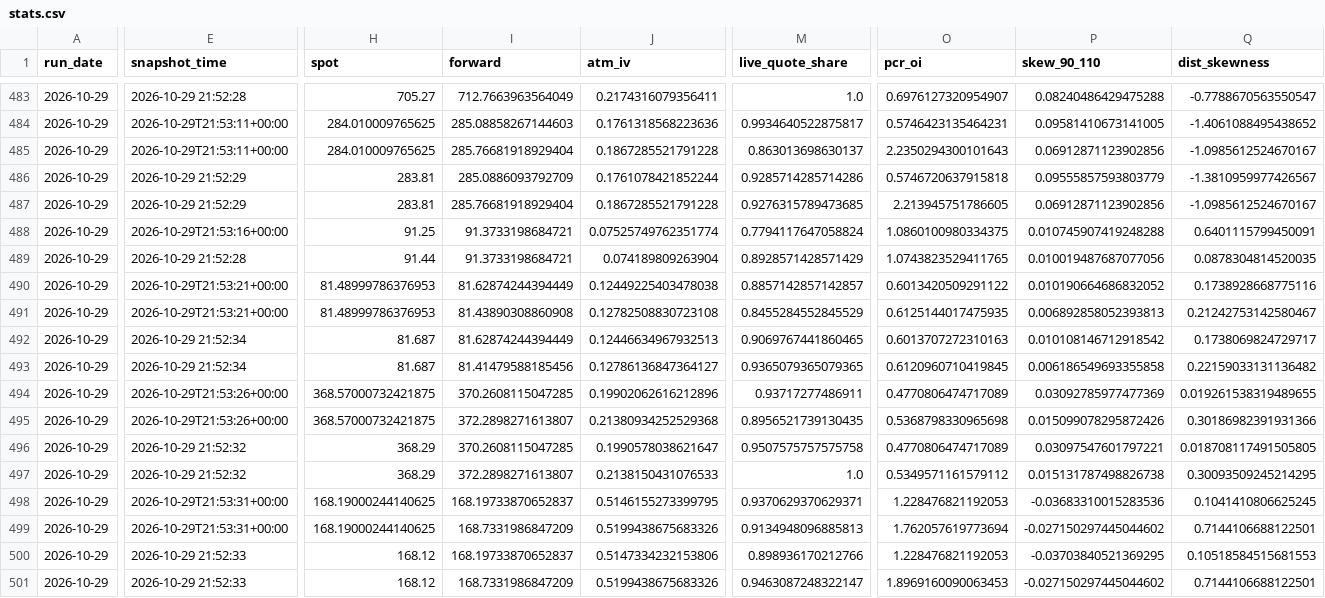
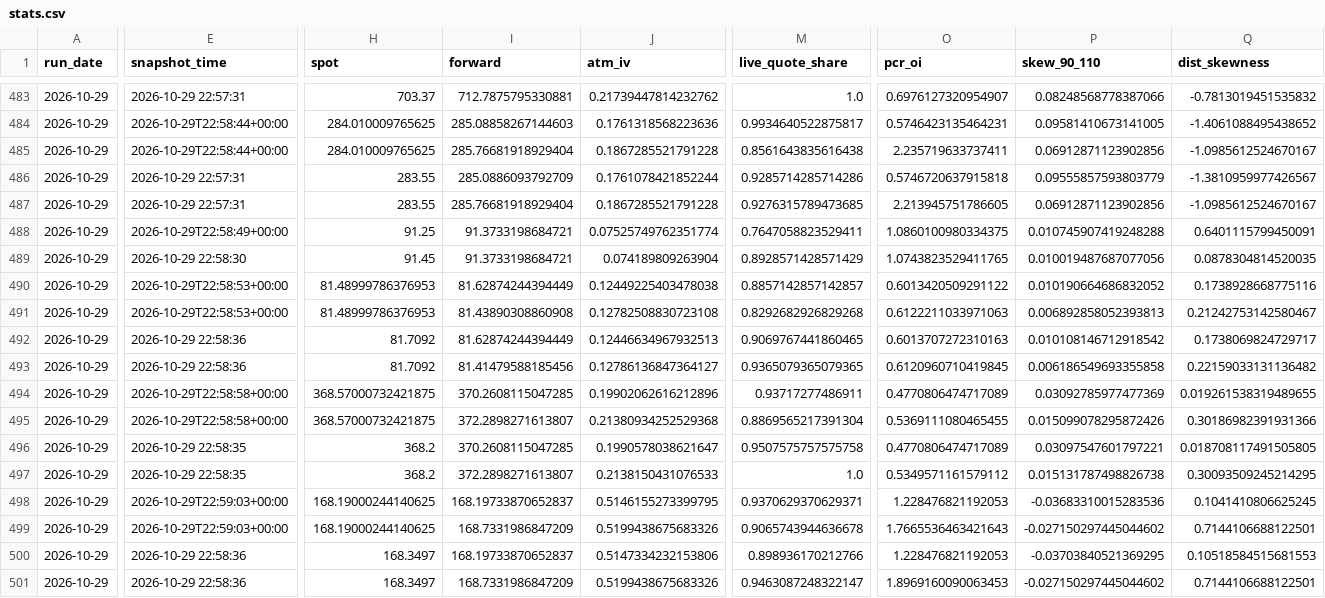
Before and after one commit to mailliw001/Market-Data-Cache-, a CSV file: data/options_cache/history/stats.csv, drawn as a sheet; only a part is shown, gaps mark what is left out; the diff covers the shown part only; the diff names each change by its address in the sheet, - before the commit and + after, or states it on an @@ line.

```diff
--- a/data/options_cache/history/stats.csv
+++ b/data/options_cache/history/stats.csv
-E483 (snapshot_time): 2026-10-29 21:52:28
+E483 (snapshot_time): 2026-10-29 22:57:31
-H483 (spot): 705.27
+H483 (spot): 703.37
-I483 (forward): 712.7663963564049
+I483 (forward): 712.7875795330881
-J483 (atm_iv): 0.2174316079356411
+J483 (atm_iv): 0.21739447814232762
-P483 (skew_90_110): 0.08240486429475288
+P483 (skew_90_110): 0.08248568778387066
-Q483 (dist_skewness): -0.7788670563550547
+Q483 (dist_skewness): -0.7813019451535832
-E484:E485 (snapshot_time): 2026-10-29T21:53:11+00:00
+E484:E485 (snapshot_time): 2026-10-29T22:58:44+00:00
-M485 (live_quote_share): 0.863013698630137
+M485 (live_quote_share): 0.8561643835616438
-O485 (pcr_oi): 2.2350294300101643
+O485 (pcr_oi): 2.235719633737411
-E486:E487 (snapshot_time): 2026-10-29 21:52:29
+E486:E487 (snapshot_time): 2026-10-29 22:57:31
-H486:H487 (spot): 283.81
+H486:H487 (spot): 283.55
-E488 (snapshot_time): 2026-10-29T21:53:16+00:00
+E488 (snapshot_time): 2026-10-29T22:58:49+00:00
-M488 (live_quote_share): 0.7794117647058824
+M488 (live_quote_share): 0.7647058823529411
-E489 (snapshot_time): 2026-10-29 21:52:28
+E489 (snapshot_time): 2026-10-29 22:58:30
-H489 (spot): 91.44
+H489 (spot): 91.45
-E490:E491 (snapshot_time): 2026-10-29T21:53:21+00:00
+E490:E491 (snapshot_time): 2026-10-29T22:58:53+00:00
-M491 (live_quote_share): 0.8455284552845529
+M491 (live_quote_share): 0.8292682926829268
-O491 (pcr_oi): 0.6125144017475935
+O491 (pcr_oi): 0.6122211033971063
-E492:E493 (snapshot_time): 2026-10-29 21:52:34
+E492:E493 (snapshot_time): 2026-10-29 22:58:36
-H492:H493 (spot): 81.687
+H492:H493 (spot): 81.7092
-E494:E495 (snapshot_time): 2026-10-29T21:53:26+00:00
+E494:E495 (snapshot_time): 2026-10-29T22:58:58+00:00
-M495 (live_quote_share): 0.8956521739130435
+M495 (live_quote_share): 0.8869565217391304
-O495 (pcr_oi): 0.5368798330965698
+O495 (pcr_oi): 0.5369111080465455
-E496:E497 (snapshot_time): 2026-10-29 21:52:32
+E496:E497 (snapshot_time): 2026-10-29 22:58:35
-H496:H497 (spot): 368.29
+H496:H497 (spot): 368.2
-E498:E499 (snapshot_time): 2026-10-29T21:53:31+00:00
+E498:E499 (snapshot_time): 2026-10-29T22:59:03+00:00
-M499 (live_quote_share): 0.9134948096885813
+M499 (live_quote_share): 0.9065743944636678
-O499 (pcr_oi): 1.762057619773694
+O499 (pcr_oi): 1.7665536463421643
-E500:E501 (snapshot_time): 2026-10-29 21:52:33
+E500:E501 (snapshot_time): 2026-10-29 22:58:36
-H500:H501 (spot): 168.12
+H500:H501 (spot): 168.3497
```
Also changed, not shown: 34 edited cells elsewhere in this file, data/options_cache/latest_comparison.csv, 5 other files.
